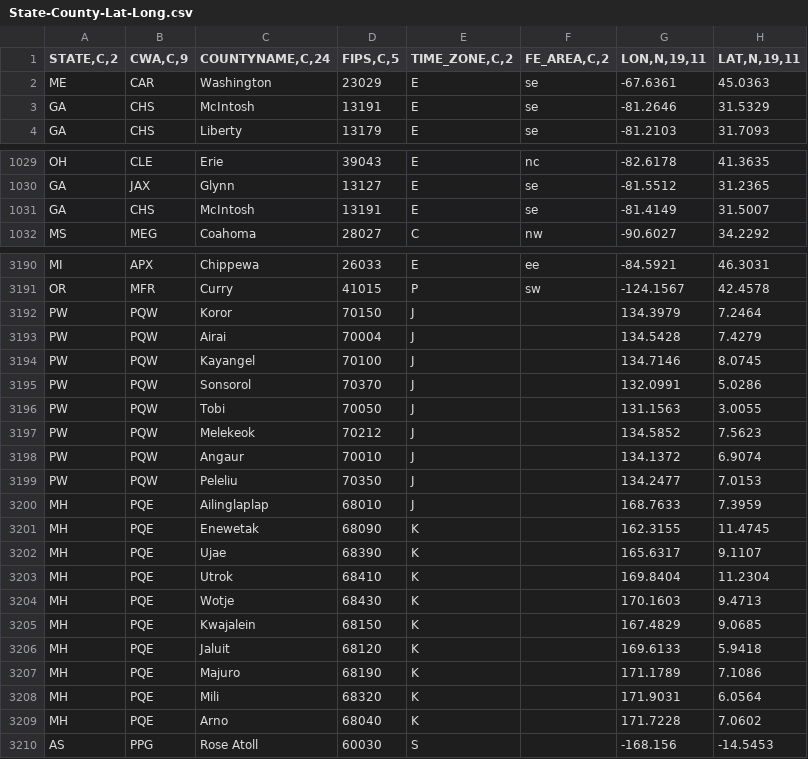
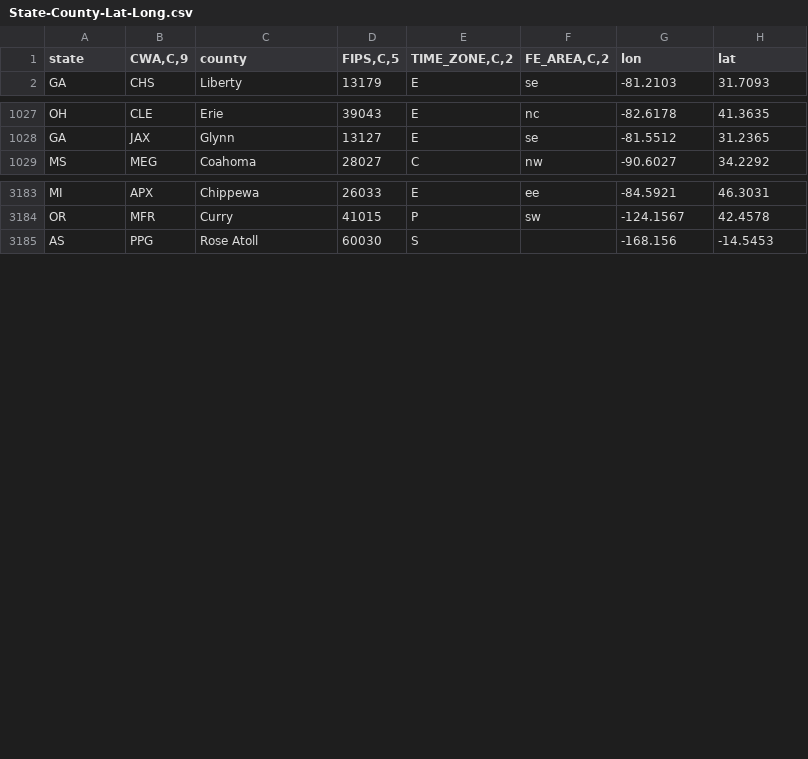
Before and after one commit to ZainHZaidi/AlgorithmicTrading, a CSV file: State-County-Lat-Long.csv, drawn as a sheet; only a part is shown, gaps mark what is left out; the diff covers the shown part only.

```diff
--- a/State-County-Lat-Long.csv
+++ b/State-County-Lat-Long.csv
@@ -1,4 +1,2 @@
-"STATE,C,2","CWA,C,9","COUNTYNAME,C,24","FIPS,C,5","TIME_ZONE,C,2","FE_AREA,C,2","LON,N,19,11","LAT,N,19,11"
-ME,CAR,Washington,23029,E,se,-67.6361,45.0363
-GA,CHS,McIntosh,13191,E,se,-81.2646,31.5329
+state,"CWA,C,9",county,"FIPS,C,5","TIME_ZONE,C,2","FE_AREA,C,2",lon,lat
 GA,CHS,Liberty,13179,E,se,-81.2103,31.7093
@@ -1030,3 +1028,2 @@ OH,CLE,Erie,39043,E,nc,-82.6178,41.3635
 GA,JAX,Glynn,13127,E,se,-81.5512,31.2365
-GA,CHS,McIntosh,13191,E,se,-81.4149,31.5007
 MS,MEG,Coahoma,28027,C,nw,-90.6027,34.2292
@@ -3191,20 +3184,2 @@ MI,APX,Chippewa,26033,E,ee,-84.5921,46.3031
 OR,MFR,Curry,41015,P,sw,-124.1567,42.4578
-PW,PQW,Koror,70150,J,,134.3979,7.2464
-PW,PQW,Airai,70004,J,,134.5428,7.4279
-PW,PQW,Kayangel,70100,J,,134.7146,8.0745
-PW,PQW,Sonsorol,70370,J,,132.0991,5.0286
-PW,PQW,Tobi,70050,J,,131.1563,3.0055
-PW,PQW,Melekeok,70212,J,,134.5852,7.5623
-PW,PQW,Angaur,70010,J,,134.1372,6.9074
-PW,PQW,Peleliu,70350,J,,134.2477,7.0153
-MH,PQE,Ailinglaplap,68010,J,,168.7633,7.3959
-MH,PQE,Enewetak,68090,K,,162.3155,11.4745
-MH,PQE,Ujae,68390,K,,165.6317,9.1107
-MH,PQE,Utrok,68410,K,,169.8404,11.2304
-MH,PQE,Wotje,68430,K,,170.1603,9.4713
-MH,PQE,Kwajalein,68150,K,,167.4829,9.0685
-MH,PQE,Jaluit,68120,K,,169.6133,5.9418
-MH,PQE,Majuro,68190,K,,171.1789,7.1086
-MH,PQE,Mili,68320,K,,171.9031,6.0564
-MH,PQE,Arno,68040,K,,171.7228,7.0602
 AS,PPG,Rose Atoll,60030,S,,-168.156,-14.5453
```
Also changed, not shown: 4 removed rows elsewhere in this file, 8 other files.
